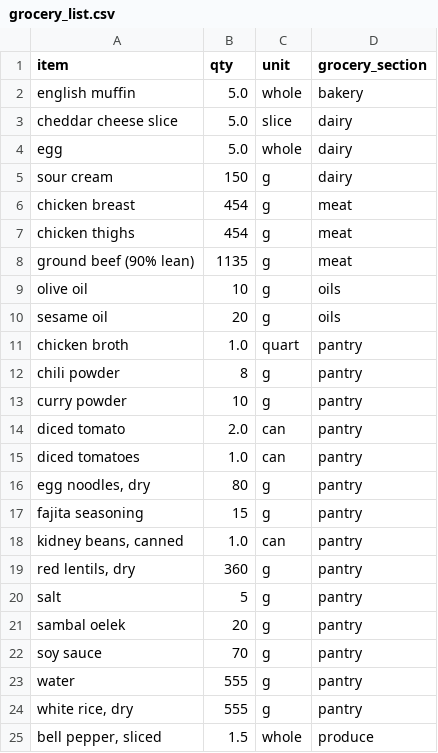
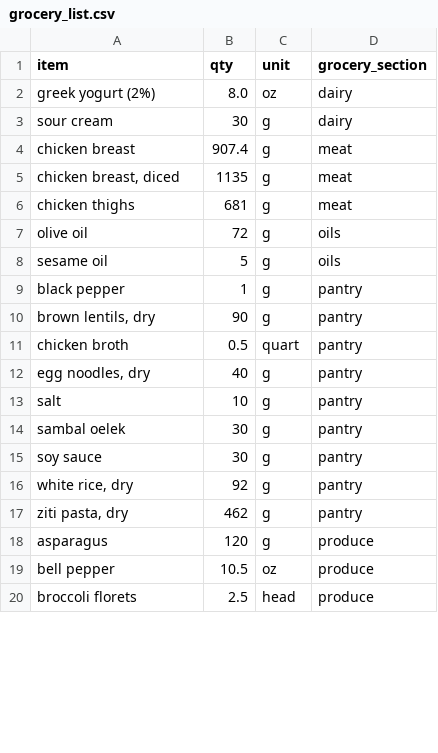
Before and after one commit to weso-m/goodeats, a CSV file: out/grocery_list.csv, drawn as a sheet; only a part is shown; the diff covers the shown part only.

```diff
--- a/out/grocery_list.csv
+++ b/out/grocery_list.csv
@@ -1,25 +1,20 @@
 item,qty,unit,grocery_section
-english muffin,5.0,whole,bakery
-cheddar cheese slice,5.0,slice,dairy
-egg,5.0,whole,dairy
-sour cream,150,g,dairy
-chicken breast,454,g,meat
-chicken thighs,454,g,meat
-ground beef (90% lean),1135,g,meat
-olive oil,10,g,oils
-sesame oil,20,g,oils
-chicken broth,1.0,quart,pantry
-chili powder,8,g,pantry
-curry powder,10,g,pantry
-diced tomato,2.0,can,pantry
-diced tomatoes,1.0,can,pantry
-"egg noodles, dry",80,g,pantry
-fajita seasoning,15,g,pantry
-"kidney beans, canned",1.0,can,pantry
-"red lentils, dry",360,g,pantry
-salt,5,g,pantry
-sambal oelek,20,g,pantry
-soy sauce,70,g,pantry
-water,555,g,pantry
-"white rice, dry",555,g,pantry
-"bell pepper, sliced",1.5,whole,produce
+greek yogurt (2%),8.0,oz,dairy
+sour cream,30,g,dairy
+chicken breast,907.4,g,meat
+"chicken breast, diced",1135,g,meat
+chicken thighs,681,g,meat
+olive oil,72,g,oils
+sesame oil,5,g,oils
+black pepper,1,g,pantry
+"brown lentils, dry",90,g,pantry
+chicken broth,0.5,quart,pantry
+"egg noodles, dry",40,g,pantry
+salt,10,g,pantry
+sambal oelek,30,g,pantry
+soy sauce,30,g,pantry
+"white rice, dry",92,g,pantry
+"ziti pasta, dry",462,g,pantry
+asparagus,120,g,produce
+bell pepper,10.5,oz,produce
+broccoli florets,2.5,head,produce
```
Also changed, not shown: 8 added rows and 11 edited cells elsewhere in this file, out/day_summary.csv, out/week_plan.csv, 7 other files.
